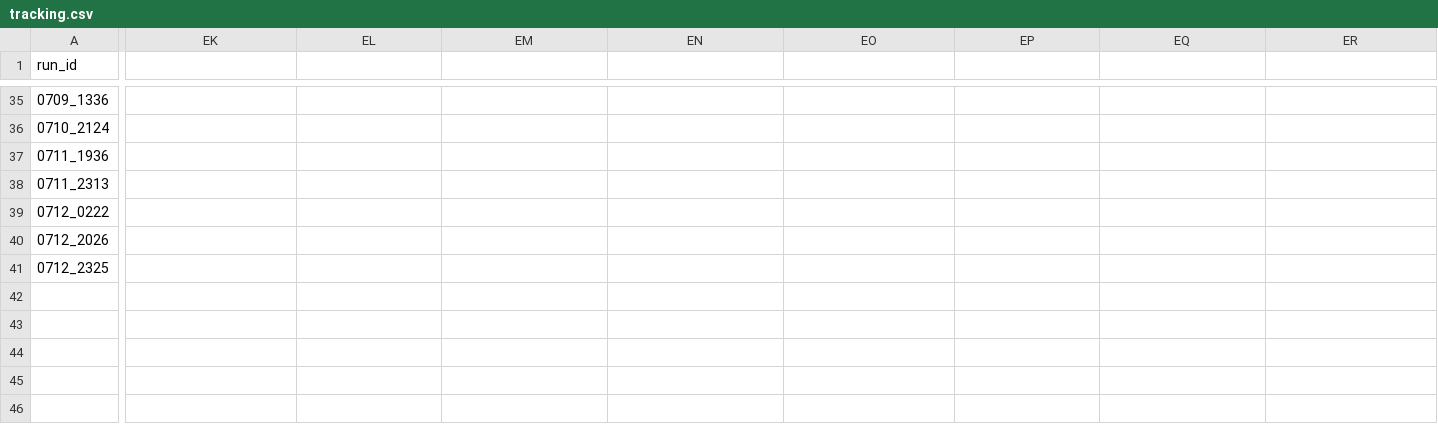
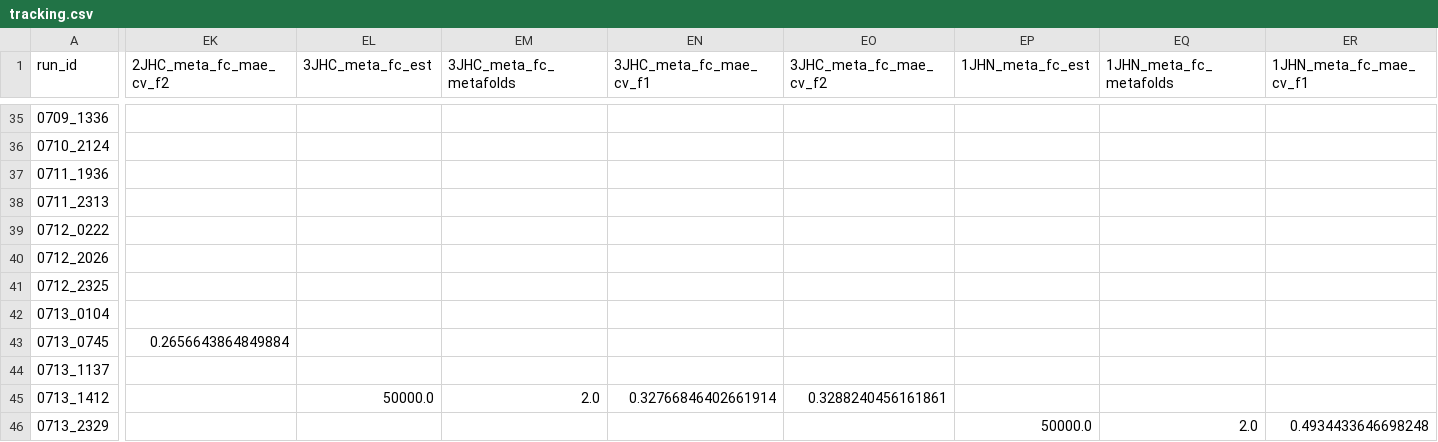
Before and after one commit to RobMulla/kaggle-champs-2019, a CSV file: tracking/tracking.csv, drawn as a sheet; only a part is shown, gaps mark what is left out; rows hold the shown columns only; the diff names each change by its address in the sheet, - before the commit and + after, or states it on an @@ line.

```diff
--- a/tracking/tracking.csv
+++ b/tracking/tracking.csv
-EK1: (empty)
+EK1: 2JHC_meta_fc_mae_cv_f2
-EL1: (empty)
+EL1: 3JHC_meta_fc_est
-EM1: (empty)
+EM1: 3JHC_meta_fc_metafolds
-EN1: (empty)
+EN1: 3JHC_meta_fc_mae_cv_f1
-EO1: (empty)
+EO1: 3JHC_meta_fc_mae_cv_f2
-EP1: (empty)
+EP1: 1JHN_meta_fc_est
-EQ1: (empty)
+EQ1: 1JHN_meta_fc_metafolds
-ER1: (empty)
+ER1: 1JHN_meta_fc_mae_cv_f1
+row 42: 0713_0104
+row 43: 0713_0745 | 0.2656643864849884
+row 44: 0713_1137
+row 45: 0713_1412 |  | 50000.0 | 2.0 | 0.32766846402661914 | 0.3288240456161861
+row 46: 0713_2329 |  |  |  |  |  | 50000.0 | 2.0 | 0.4934433646698248
```
Also changed, not shown: tracking/tracking_1JHC.csv, tracking/tracking_2JHC.csv, 10 other files.
